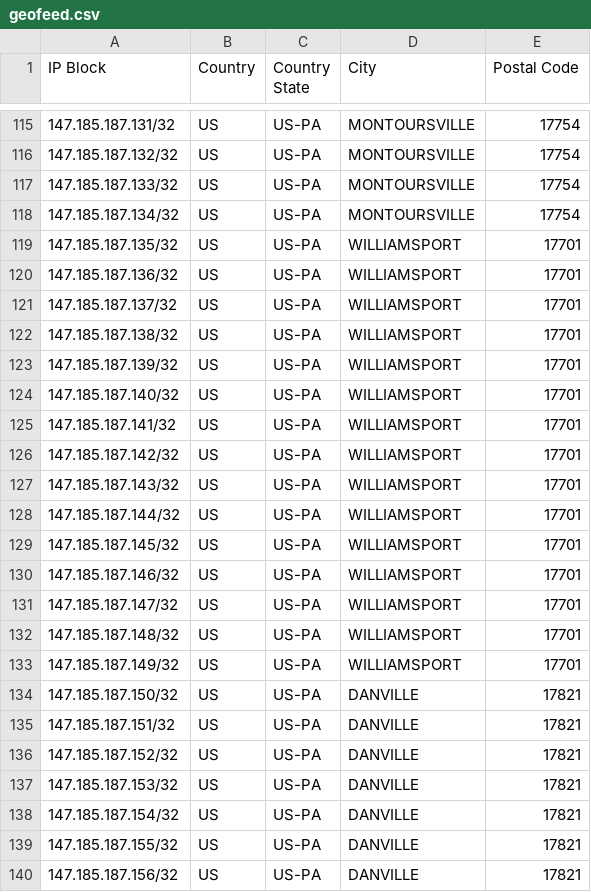
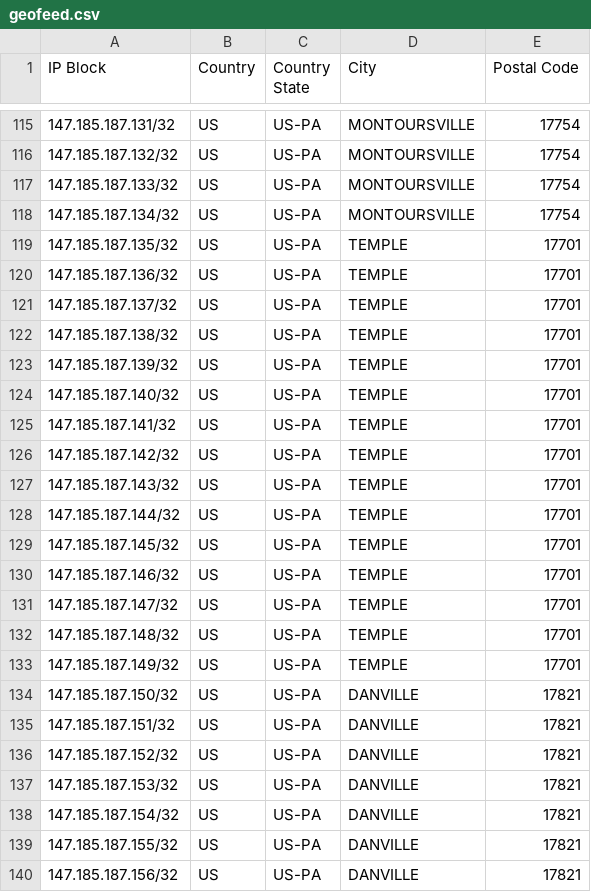
Before and after one commit to FBF-AC-1088/fbf-1088-geofeed, a CSV file: geofeed.csv, drawn as a sheet; only a part is shown, gaps mark what is left out; the diff covers the shown part only.

Commit message:
Update geofeed.csv

```diff
--- a/geofeed.csv
+++ b/geofeed.csv
@@ -118,17 +118,17 @@ IP Block,Country,Country State,City,Postal Code
 147.185.187.134/32,US,US-PA,MONTOURSVILLE,17754
-147.185.187.135/32,US,US-PA,WILLIAMSPORT,17701
-147.185.187.136/32,US,US-PA,WILLIAMSPORT,17701
-147.185.187.137/32,US,US-PA,WILLIAMSPORT,17701
-147.185.187.138/32,US,US-PA,WILLIAMSPORT,17701
-147.185.187.139/32,US,US-PA,WILLIAMSPORT,17701
-147.185.187.140/32,US,US-PA,WILLIAMSPORT,17701
-147.185.187.141/32,US,US-PA,WILLIAMSPORT,17701
-147.185.187.142/32,US,US-PA,WILLIAMSPORT,17701
-147.185.187.143/32,US,US-PA,WILLIAMSPORT,17701
-147.185.187.144/32,US,US-PA,WILLIAMSPORT,17701
-147.185.187.145/32,US,US-PA,WILLIAMSPORT,17701
-147.185.187.146/32,US,US-PA,WILLIAMSPORT,17701
-147.185.187.147/32,US,US-PA,WILLIAMSPORT,17701
-147.185.187.148/32,US,US-PA,WILLIAMSPORT,17701
-147.185.187.149/32,US,US-PA,WILLIAMSPORT,17701
+147.185.187.135/32,US,US-PA,TEMPLE,17701
+147.185.187.136/32,US,US-PA,TEMPLE,17701
+147.185.187.137/32,US,US-PA,TEMPLE,17701
+147.185.187.138/32,US,US-PA,TEMPLE,17701
+147.185.187.139/32,US,US-PA,TEMPLE,17701
+147.185.187.140/32,US,US-PA,TEMPLE,17701
+147.185.187.141/32,US,US-PA,TEMPLE,17701
+147.185.187.142/32,US,US-PA,TEMPLE,17701
+147.185.187.143/32,US,US-PA,TEMPLE,17701
+147.185.187.144/32,US,US-PA,TEMPLE,17701
+147.185.187.145/32,US,US-PA,TEMPLE,17701
+147.185.187.146/32,US,US-PA,TEMPLE,17701
+147.185.187.147/32,US,US-PA,TEMPLE,17701
+147.185.187.148/32,US,US-PA,TEMPLE,17701
+147.185.187.149/32,US,US-PA,TEMPLE,17701
 147.185.187.150/32,US,US-PA,DANVILLE,17821
```
Also changed, not shown: 15 edited cells elsewhere in this file.
